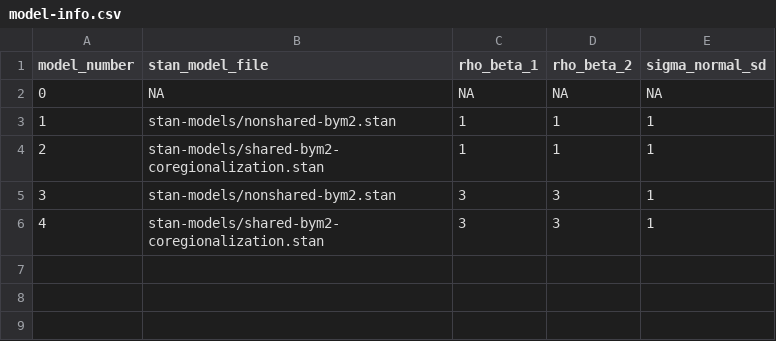
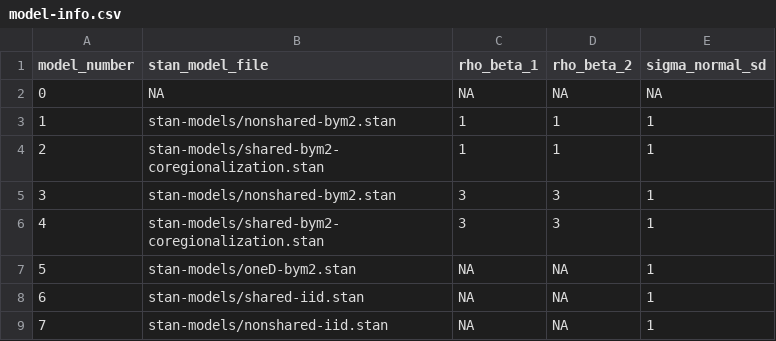
Before and after one commit to aeschuma/multivariate-sae, a CSV file: stage-2-simulation/model-info.csv, drawn as a sheet; the diff names each change by its address in the sheet, - before the commit and + after, or states it on an @@ line.

```diff
--- a/stage-2-simulation/model-info.csv
+++ b/stage-2-simulation/model-info.csv
+row 7: 5 | stan-models/oneD-bym2.stan | NA | NA | 1
+row 8: 6 | stan-models/shared-iid.stan | NA | NA | 1
+row 9: 7 | stan-models/nonshared-iid.stan | NA | NA | 1
```
Also changed, not shown: stage-2-simulation/dgm-info.csv, stage-2-simulation/results-run-info.csv, 33 other files.
